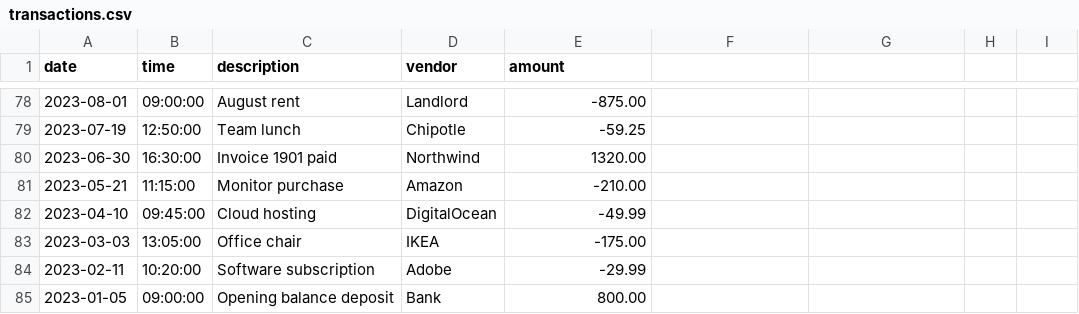
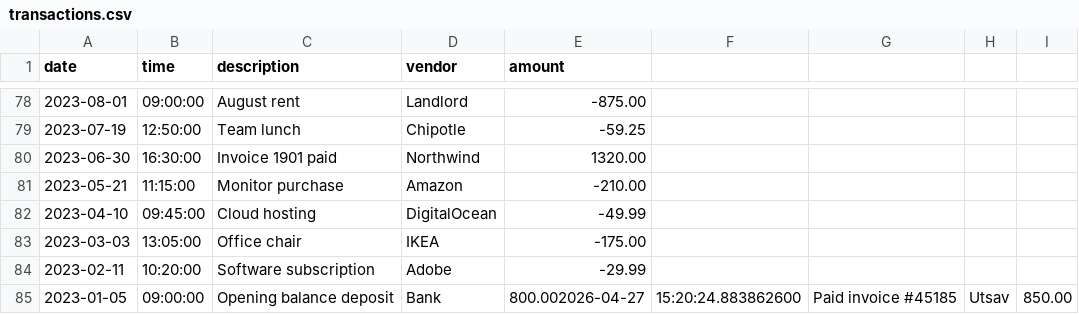
Before and after one commit to utsav-thapa/capstone-1, a CSV file: src/main/resources/transactions.csv, drawn as a sheet; only a part is shown, gaps mark what is left out.

```diff
--- a/src/main/resources/transactions.csv
+++ b/src/main/resources/transactions.csv
@@ -84,2 +84,2 @@ date|time|description|vendor|amount
 2023-02-11|10:20:00|Software subscription|Adobe|-29.99
-2023-01-05|09:00:00|Opening balance deposit|Bank|800.00
+2023-01-05|09:00:00|Opening balance deposit|Bank|800.002026-04-27|15:20:24.883862600|Paid invoice #45185|Utsav|850.00
```
Also changed, not shown: 1 other file.
